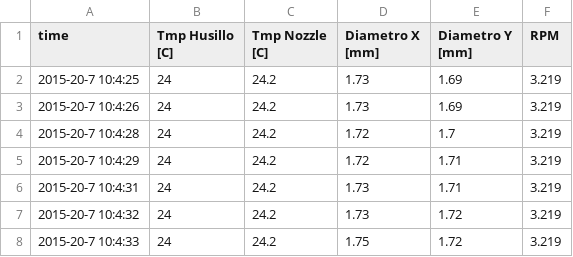
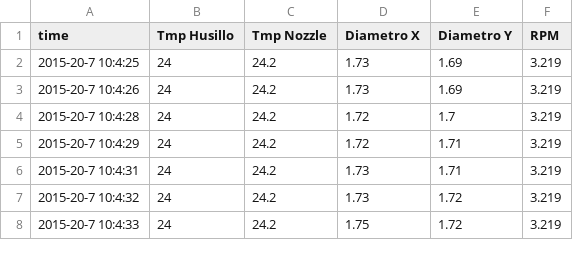
Before and after one commit to darkomen/TFG, a CSV file: medidas/20072015/BQ/BQ.CSV, drawn as a sheet; only a part is shown.

```diff
--- a/medidas/20072015/BQ/BQ.CSV
+++ b/medidas/20072015/BQ/BQ.CSV
@@ -1,2 +1,2 @@
-time,Tmp Husillo [C],Tmp Nozzle [C],Diametro X [mm],Diametro Y [mm],RPM
+time,Tmp Husillo,Tmp Nozzle,Diametro X,Diametro Y,RPM
 2015-20-7 10:4:25,24,24.2,1.73,1.69,3.219
```
Also changed, not shown: medidas/20072015/FORMFUTURA/formfutura.CSV, 3 other files.
